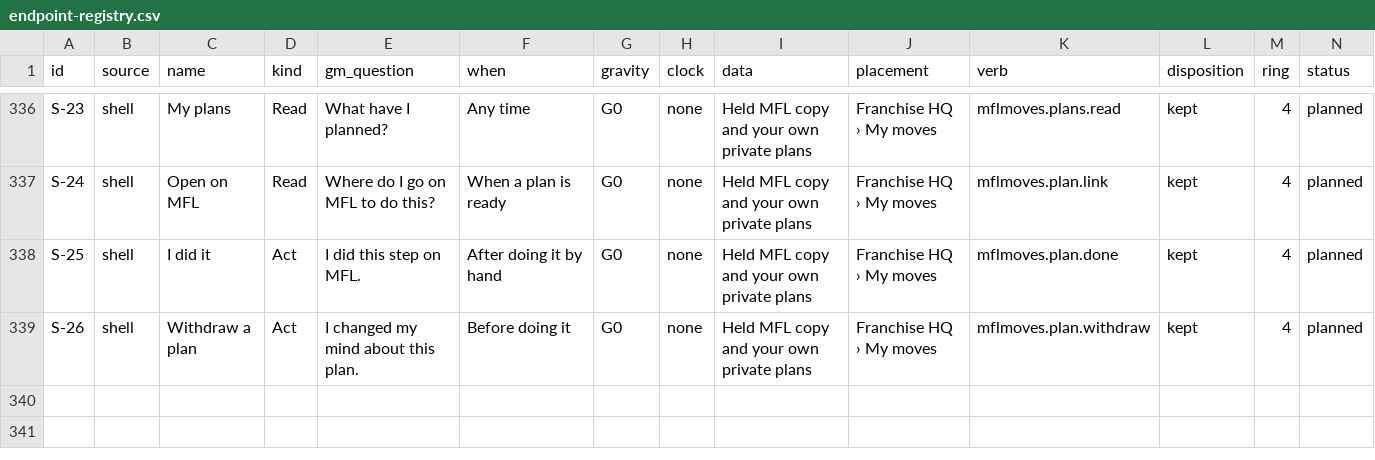
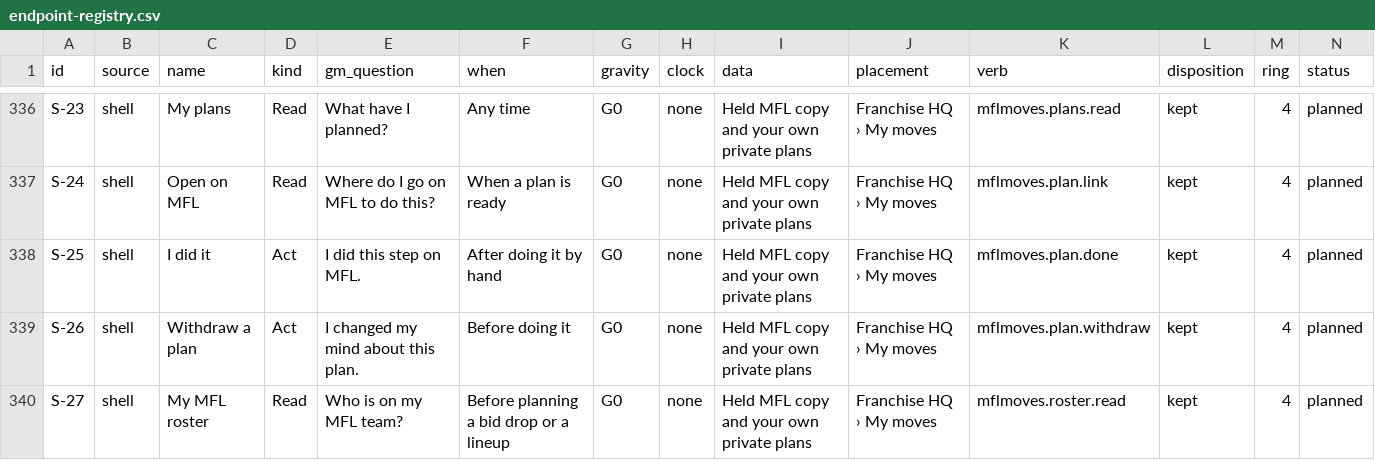
Before and after one commit to secureprospective/TheWarRoom, a CSV file: docs/ui/endpoint-registry.csv, drawn as a sheet; only a part is shown, gaps mark what is left out; rows hold the shown columns only; the diff names each change by its address in the sheet, - before the commit and + after, or states it on an @@ line.

```diff
--- a/docs/ui/endpoint-registry.csv
+++ b/docs/ui/endpoint-registry.csv
+row 340: S-27 | shell | My MFL roster | Read | Who is on my MFL team? | Before planning a bid drop or a lineup | G0 | none | Held MFL copy and your own private plans | Franchise HQ › My moves | mflmoves.roster.read | kept | 4 | planned
```
Also changed, not shown: 20 other files.
